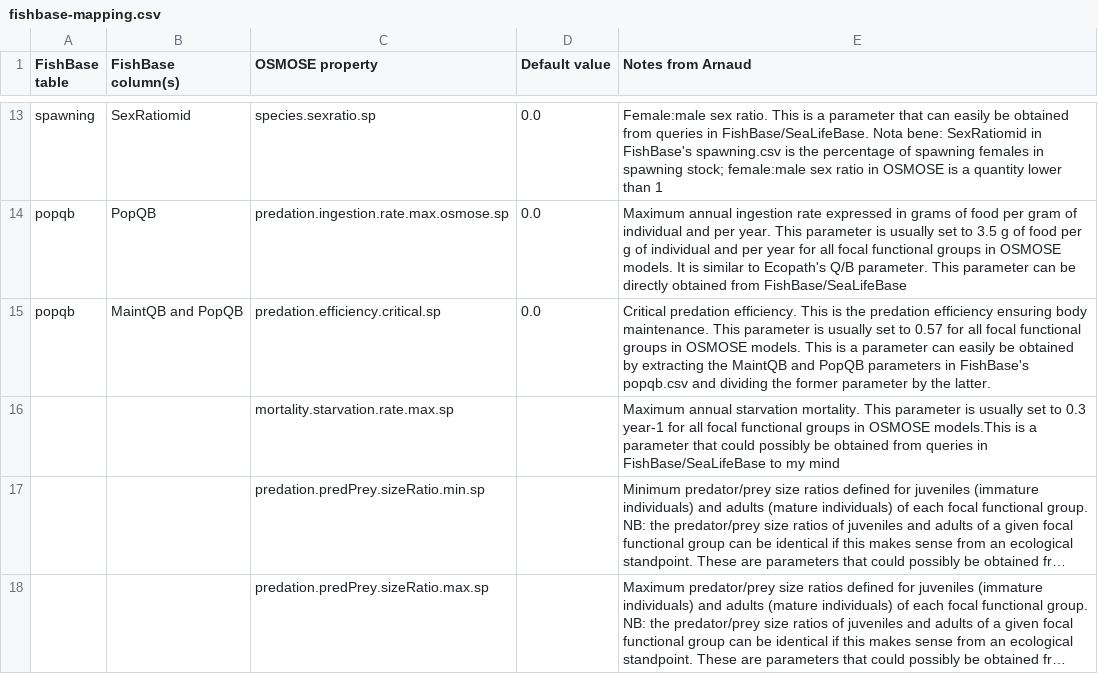
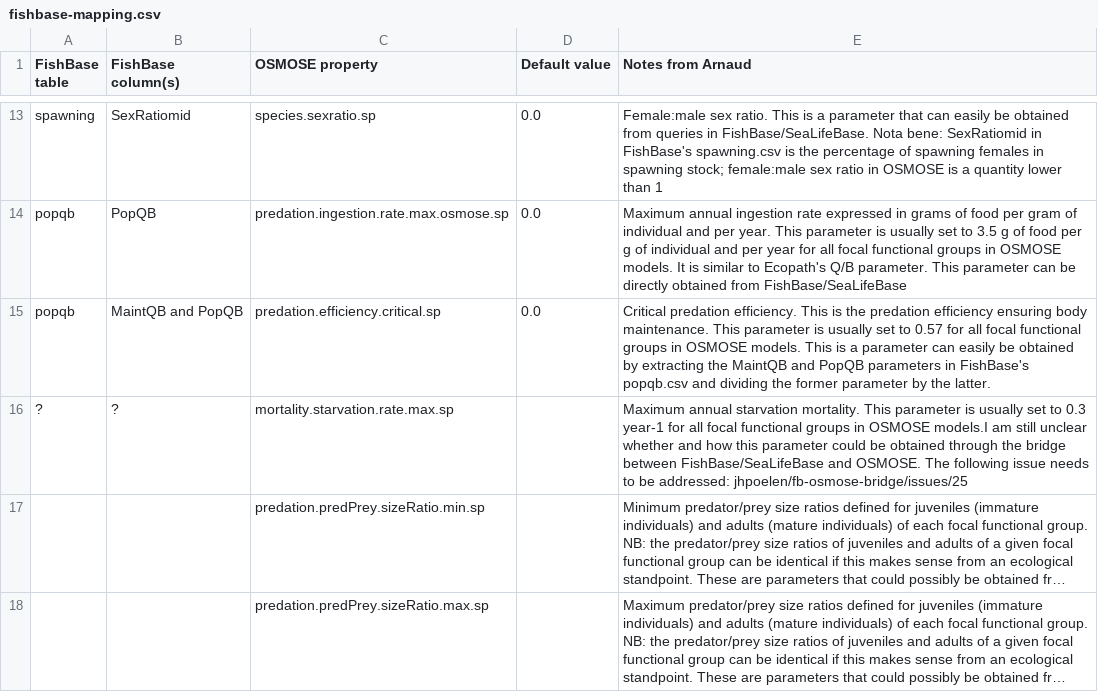
Before and after one commit to osmose-model/osmose-web-api, a CSV file: src/main/resources/com/github/jhpoelen/fbob/fishbase-mapping.csv, drawn as a sheet; only a part is shown, gaps mark what is left out; long unchanged cells end in …; the diff names each change by its address in the sheet, - before the commit and + after, or states it on an @@ line.

Commit message:
Update fishbase-mapping.csv

```diff
--- a/src/main/resources/com/github/jhpoelen/fbob/fishbase-mapping.csv
+++ b/src/main/resources/com/github/jhpoelen/fbob/fishbase-mapping.csv
-A16 (FishBase table): (empty)
+A16 (FishBase table): ?
-B16 (FishBase column(s)): (empty)
+B16 (FishBase column(s)): ?
-E16 (Notes from Arnaud): …in OSMOSE models.This is a parameter that could possibly be obtained from queries in FishBase/SeaLifeBase to my mind
+E16 (Notes from Arnaud): …in OSMOSE models.I am still unclear whether and how this parameter could be obtained through the bridge between FishBase/SeaLifeBase and OSMOSE. The following issue needs to be addressed: jhpoelen/fb-osmose-bridge/issues/25
```
